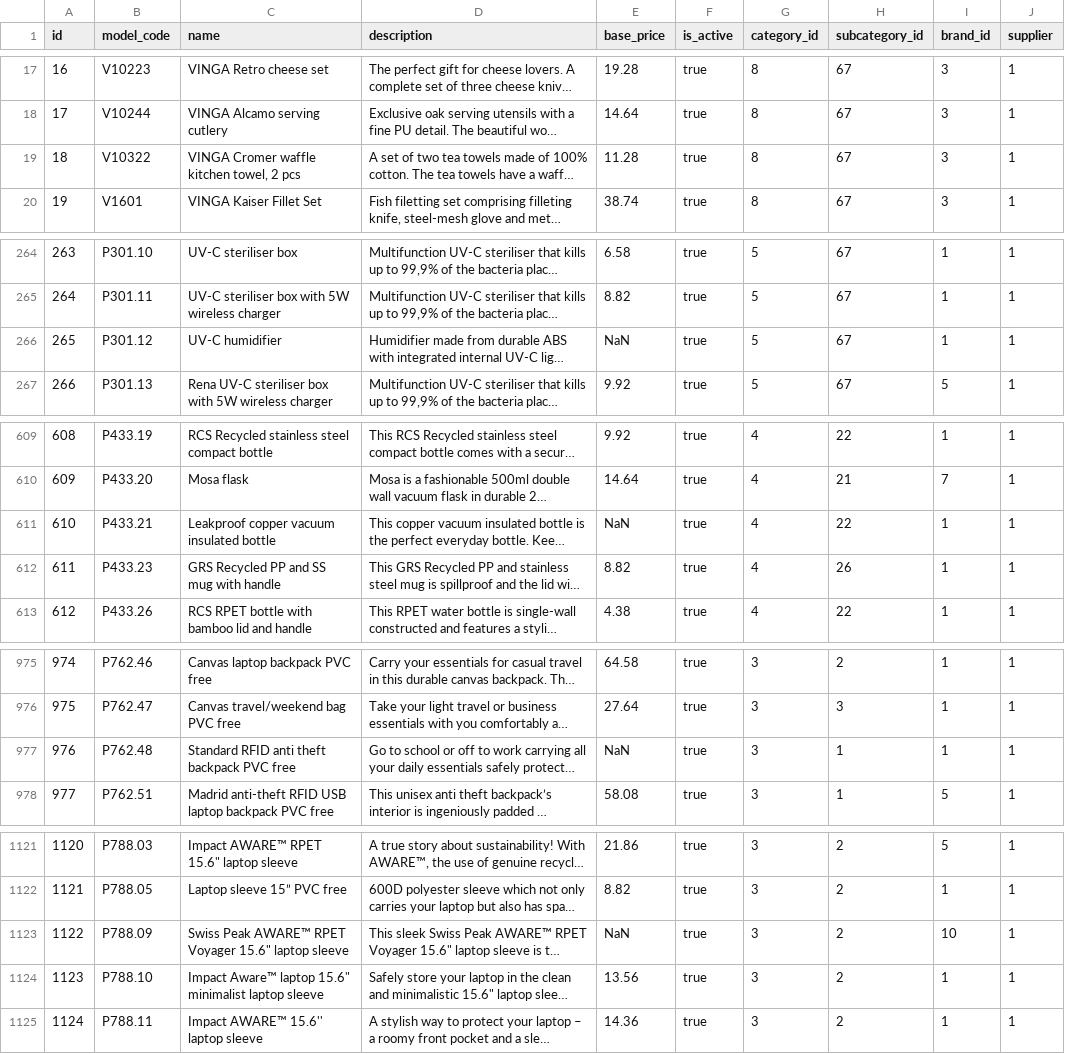
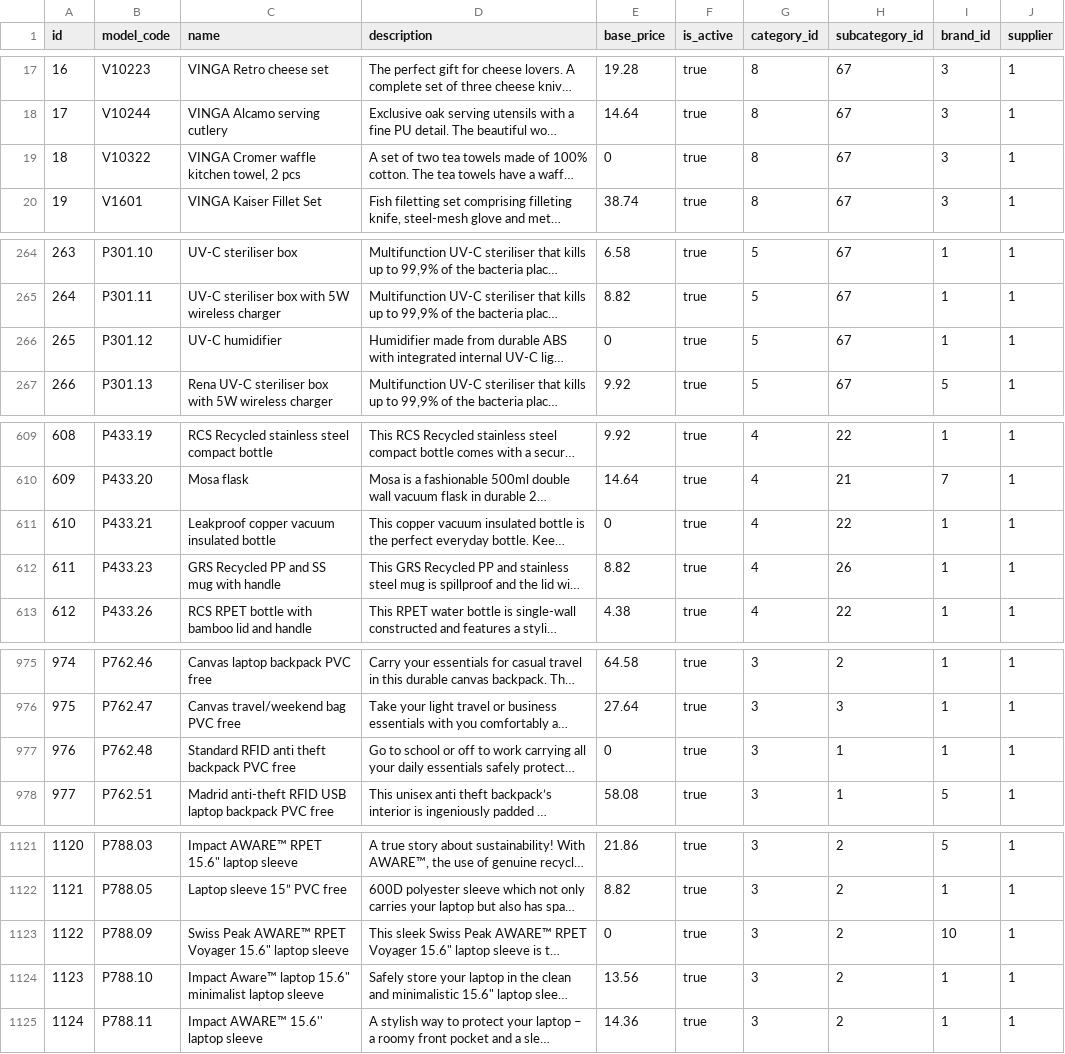
Before and after one commit to sproutogroup/brandably-db-seeder, a CSV file: output/products.csv, drawn as a sheet; only a part is shown, gaps mark what is left out; long unchanged cells end in …; the diff names each change by its address in the sheet, - before the commit and + after, or states it on an @@ line.

```diff
--- a/output/products.csv
+++ b/output/products.csv
-E19 (base_price): 11.28
+E19 (base_price): 0
-E266 (base_price): NaN
+E266 (base_price): 0
-E611 (base_price): NaN
+E611 (base_price): 0
-E977 (base_price): NaN
+E977 (base_price): 0
-E1123 (base_price): NaN
+E1123 (base_price): 0
```
Also changed, not shown: output/bulk_discount_tiers.csv, output/product_variants.csv, 1 other file.
